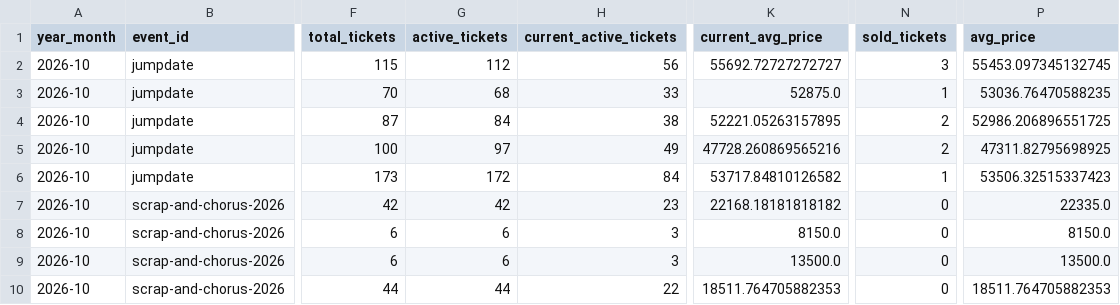
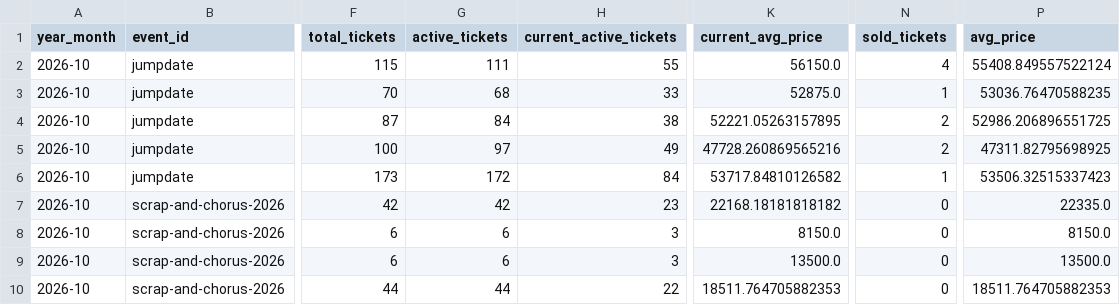
Before and after one commit to hiro8-0215/tiketen_scraper, a CSV file: data/market_snapshot/hey-say-jump_2026-10.csv, drawn as a sheet; only a part is shown, gaps mark what is left out; the diff names each change by its address in the sheet, - before the commit and + after, or states it on an @@ line.

```diff
--- a/data/market_snapshot/hey-say-jump_2026-10.csv
+++ b/data/market_snapshot/hey-say-jump_2026-10.csv
-G2 (active_tickets): 112
+G2 (active_tickets): 111
-H2 (current_active_tickets): 56
+H2 (current_active_tickets): 55
-K2 (current_avg_price): 55692.72727272727
+K2 (current_avg_price): 56150.0
-N2 (sold_tickets): 3
+N2 (sold_tickets): 4
-P2 (avg_price): 55453.097345132745
+P2 (avg_price): 55408.849557522124
```
Also changed, not shown: data/market_snapshot/ae-group_2026-10.csv, data/market_snapshot/key-to-lit_2026-10.csv, 30 other files.
